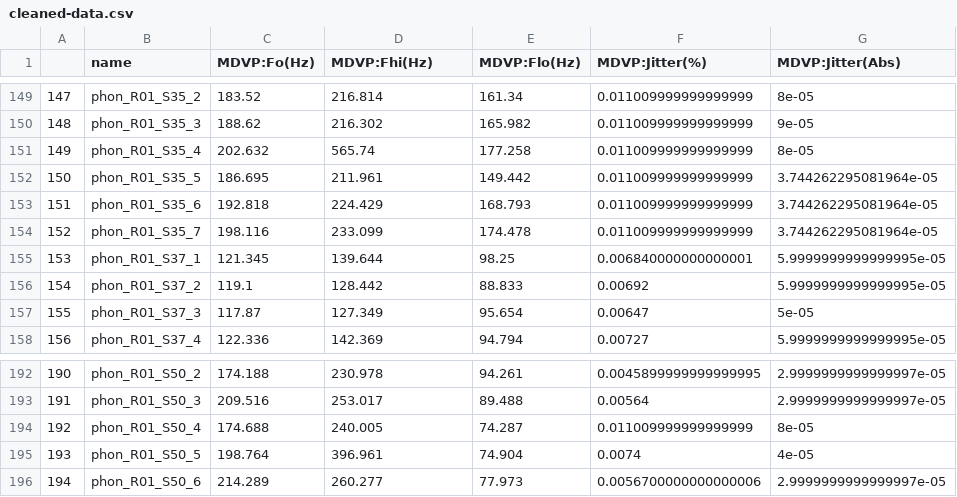
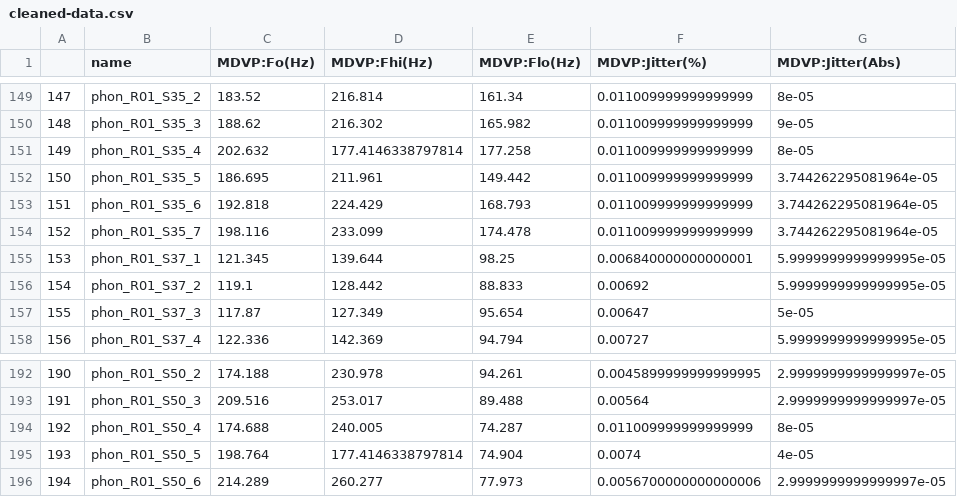
Before and after one commit to antra1612/Detecting-Parkinsons-Disease, a CSV file: cleaned-data.csv, drawn as a sheet; only a part is shown, gaps mark what is left out; the diff covers the shown part only; the diff names each change by its address in the sheet, - before the commit and + after, or states it on an @@ line.

```diff
--- a/cleaned-data.csv
+++ b/cleaned-data.csv
-D151 (MDVP:Fhi(Hz)): 565.74
+D151 (MDVP:Fhi(Hz)): 177.4146338797814
-D195 (MDVP:Fhi(Hz)): 396.961
+D195 (MDVP:Fhi(Hz)): 177.4146338797814
```
Also changed, not shown: 10 edited cells elsewhere in this file, 31 other files.
